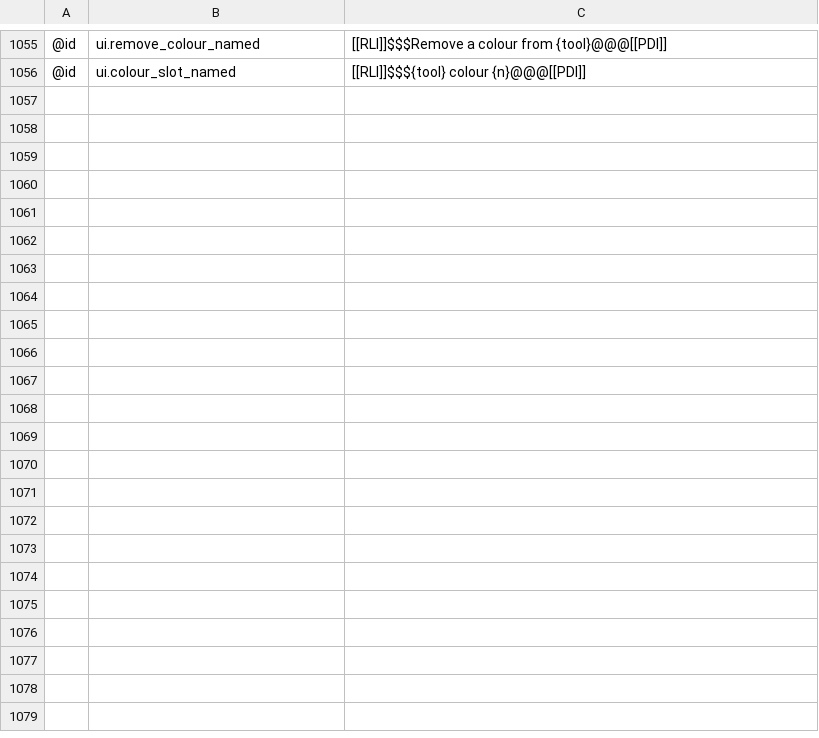
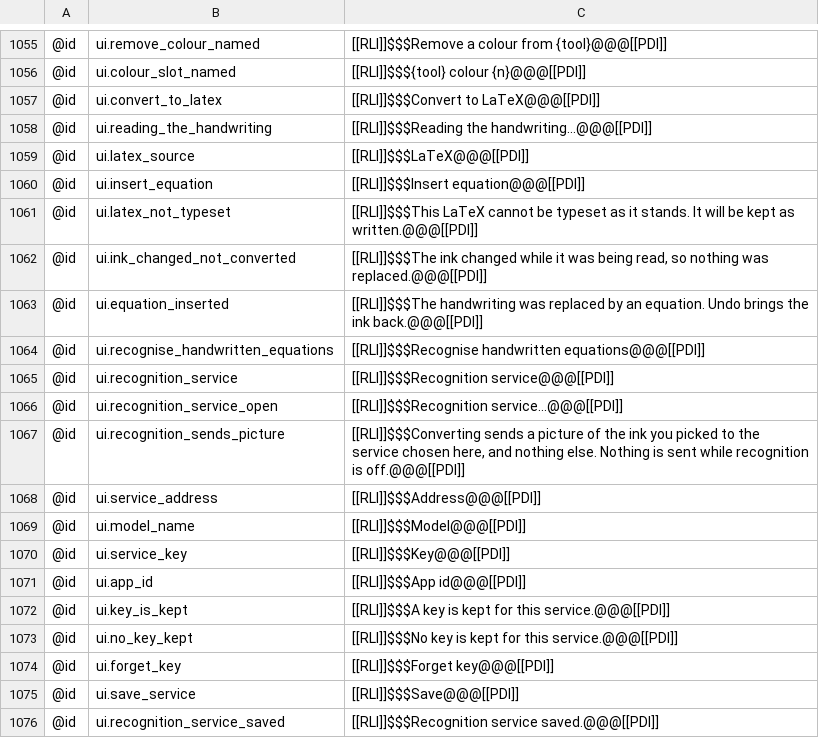
Before and after one commit to antimajorana/Nocturne, a TSV file: i18n/ar-XB.tsv, drawn as a sheet; only a part is shown, gaps mark what is left out; the diff covers the shown part only.

```diff
--- a/i18n/ar-XB.tsv
+++ b/i18n/ar-XB.tsv
@@ -1056 +1056,21 @@
 @id	ui.colour_slot_named	[[RLI]]$$${tool} colour {n}@@@[[PDI]]
+@id	ui.convert_to_latex	[[RLI]]$$$Convert to LaTeX@@@[[PDI]]
+@id	ui.reading_the_handwriting	[[RLI]]$$$Reading the handwriting...@@@[[PDI]]
+@id	ui.latex_source	[[RLI]]$$$LaTeX@@@[[PDI]]
+@id	ui.insert_equation	[[RLI]]$$$Insert equation@@@[[PDI]]
+@id	ui.latex_not_typeset	[[RLI]]$$$This LaTeX cannot be typeset as it stands. It will be kept as written.@@@[[PDI]]
+@id	ui.ink_changed_not_converted	[[RLI]]$$$The ink changed while it was being read, so nothing was replaced.@@@[[PDI]]
+@id	ui.equation_inserted	[[RLI]]$$$The handwriting was replaced by an equation. Undo brings the ink back.@@@[[PDI]]
+@id	ui.recognise_handwritten_equations	[[RLI]]$$$Recognise handwritten equations@@@[[PDI]]
+@id	ui.recognition_service	[[RLI]]$$$Recognition service@@@[[PDI]]
+@id	ui.recognition_service_open	[[RLI]]$$$Recognition service...@@@[[PDI]]
+@id	ui.recognition_sends_picture	[[RLI]]$$$Converting sends a picture of the ink you picked to the service chosen here, and nothing else. Nothing is sent while recognition is off.@@@[[PDI]]
+@id	ui.service_address	[[RLI]]$$$Address@@@[[PDI]]
+@id	ui.model_name	[[RLI]]$$$Model@@@[[PDI]]
+@id	ui.service_key	[[RLI]]$$$Key@@@[[PDI]]
+@id	ui.app_id	[[RLI]]$$$App id@@@[[PDI]]
+@id	ui.key_is_kept	[[RLI]]$$$A key is kept for this service.@@@[[PDI]]
+@id	ui.no_key_kept	[[RLI]]$$$No key is kept for this service.@@@[[PDI]]
+@id	ui.forget_key	[[RLI]]$$$Forget key@@@[[PDI]]
+@id	ui.save_service	[[RLI]]$$$Save@@@[[PDI]]
+@id	ui.recognition_service_saved	[[RLI]]$$$Recognition service saved.@@@[[PDI]]
```
Also changed, not shown: 34 added rows elsewhere in this file, i18n/en-XA.tsv, i18n/en.tsv, 24 other files.
